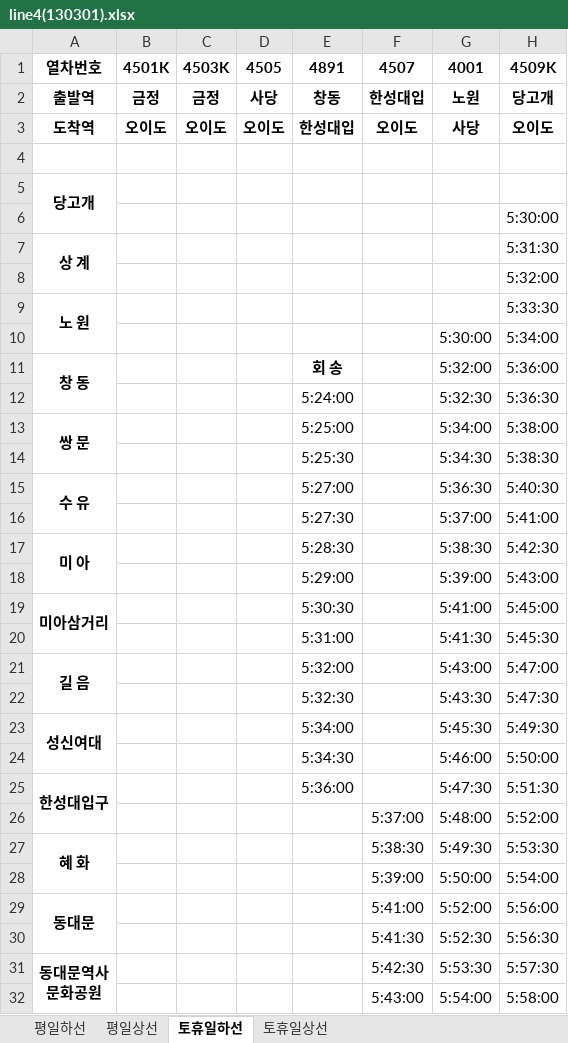
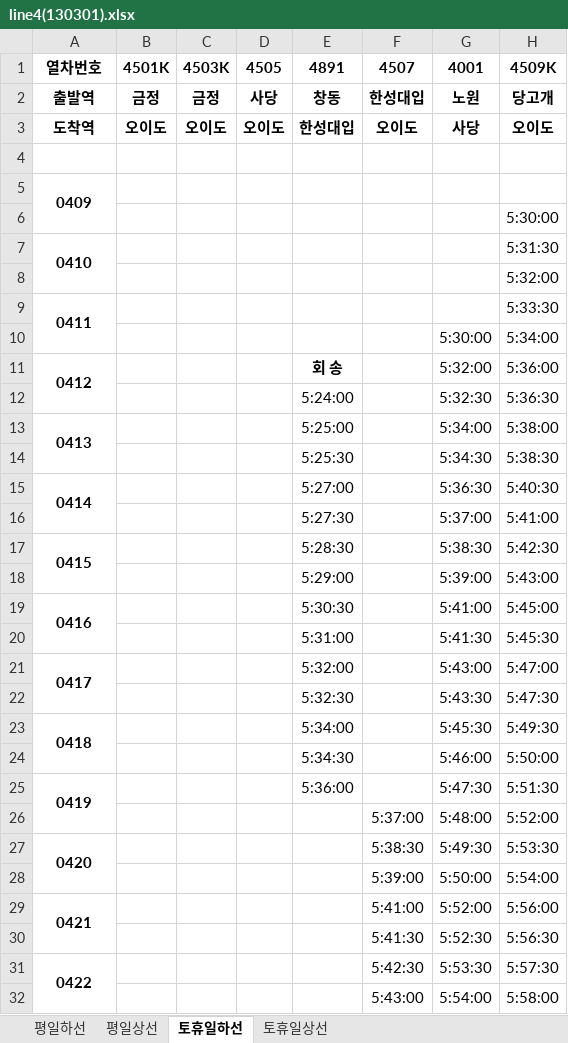
Before and after one commit to ioklo/subwaydb, an Excel workbook: Data/line4(130301).xlsx, sheet 토휴일하선, drawn as a sheet; only a part is shown; values as stored, in another font and other column widths than the file's, no borders; ↵ is a line break in a cell; the diff covers the shown part only; the diff names each change by its address in the sheet, - before the commit and + after, or states it on an @@ line.

```diff
--- a/Data/line4(130301).xlsx (sheet 토휴일하선)
+++ b/Data/line4(130301).xlsx (sheet 토휴일하선)
-A5: 당고개
+A5: 0409
-A7: 상 계
+A7: 0410
-A9: 노 원
+A9: 0411
-A11: 창 동
+A11: 0412
-A13: 쌍 문
+A13: 0413
-A15: 수 유
+A15: 0414
-A17: 미 아
+A17: 0415
-A19: 미아삼거리
+A19: 0416
-A21: 길 음
+A21: 0417
-A23: 성신여대
+A23: 0418
-A25: 한성대입구
+A25: 0419
-A27: 혜 화
+A27: 0420
-A29: 동대문
+A29: 0421
-A31: 동대문역사 ↵ 문화공원
+A31: 0422
```
Also changed, not shown: 34 edited cells elsewhere in this sheet, sheet 토휴일상선, sheet 평일하선, sheet 평일상선, Data/2호선 본선내선(13.03.01).xlsx, Data/2호선 본선외선(13.03.01).xlsx, 15 other files.
